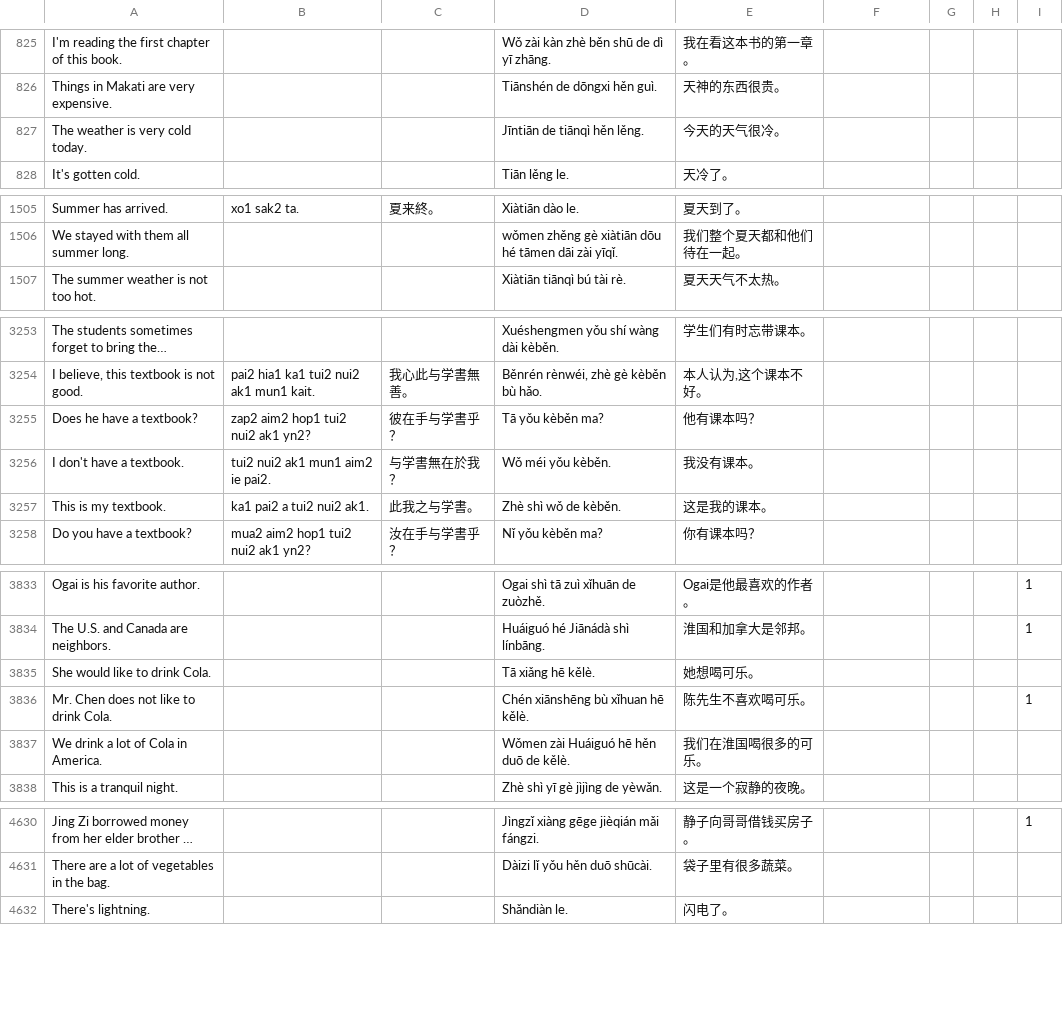
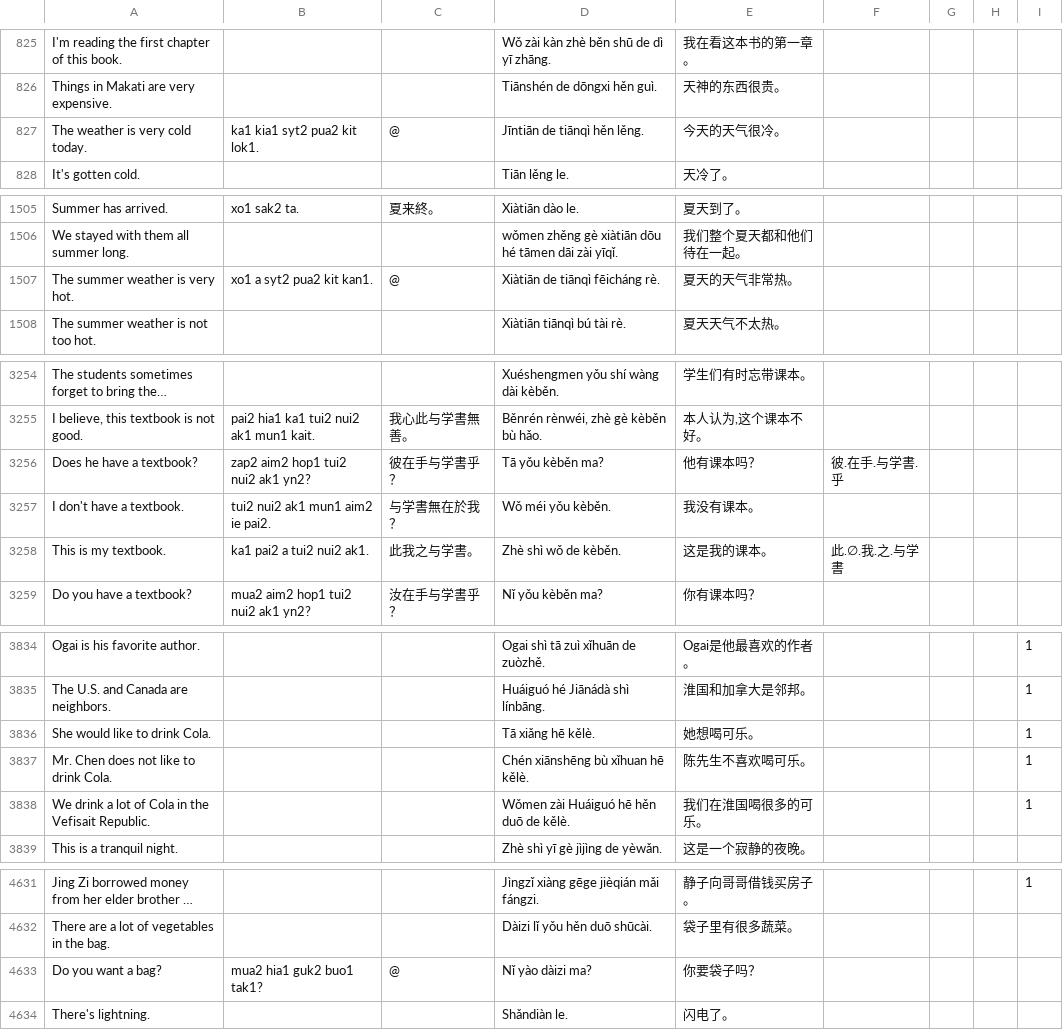
Before and after one commit to jurliyuuri/spoonfed_pekzep, a TSV file: raw/Spoonfed Pekzep - SpoonfedPekzep.tsv, drawn as a sheet; only a part is shown, gaps mark what is left out; long unchanged cells end in …; addresses are those after the commit; the diff covers the shown part only; the diff names each change by its address in the sheet, - before the commit and + after, or states it on an @@ line.

```diff
--- a/raw/Spoonfed Pekzep - SpoonfedPekzep.tsv
+++ b/raw/Spoonfed Pekzep - SpoonfedPekzep.tsv
-B827: (empty)
+B827: ka1 kia1 syt2 pua2 kit lok1.
-C827: (empty)
+C827: @
+row 1507: The summer weather is very hot. | xo1 a syt2 pua2 kit kan1. | @ | Xiàtiān de tiānqì fēicháng rè. | 夏天的天气非常热。
-F3256: (empty)
+F3256: 彼.在手.与学書.乎
-F3258: (empty)
+F3258: 此.∅.我.之.与学書
-I3836: (empty)
+I3836: 1
-A3838: We drink a lot of Cola in America.
+A3838: We drink a lot of Cola in the Vefisait Republic.
-I3838: (empty)
+I3838: 1
+row 4633: Do you want a bag? | mua2 hia1 guk2 buo1 tak1? | @ | Nǐ yào dàizi ma? | 你要袋子吗？
```
Also changed, not shown: 10 edited cells elsewhere in this file, docs/raw.tsv, raw/Spoonfed Pekzep - 語彙整理（超草案）.tsv, 9 other files.
